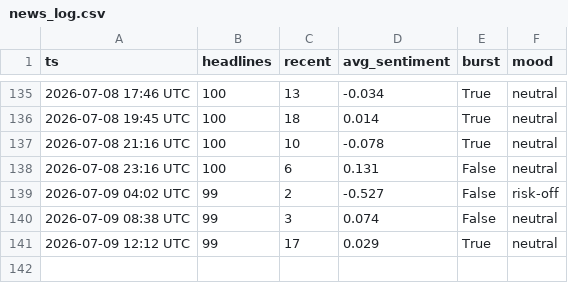
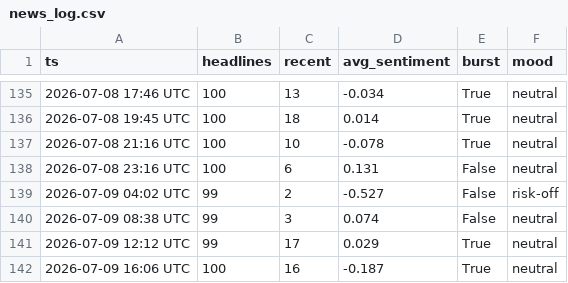
Before and after one commit to drakebutanda/ictbacktestdata, a CSV file: news_log.csv, drawn as a sheet; only a part is shown, gaps mark what is left out; the diff names each change by its address in the sheet, - before the commit and + after, or states it on an @@ line.

```diff
--- a/news_log.csv
+++ b/news_log.csv
+row 142: 2026-07-09 16:06 UTC | 100 | 16 | -0.187 | True | neutral
```
Also changed, not shown: 1 other file.
